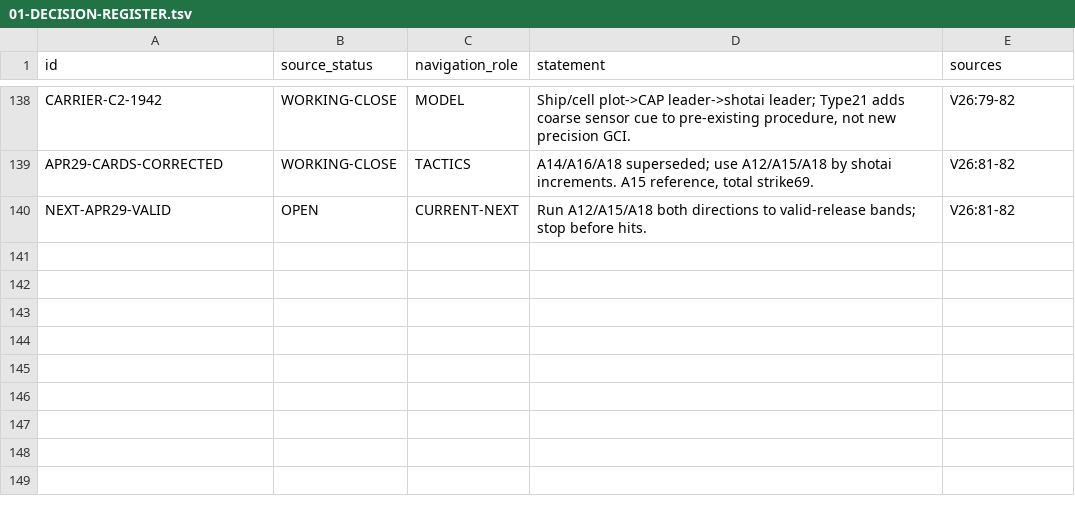
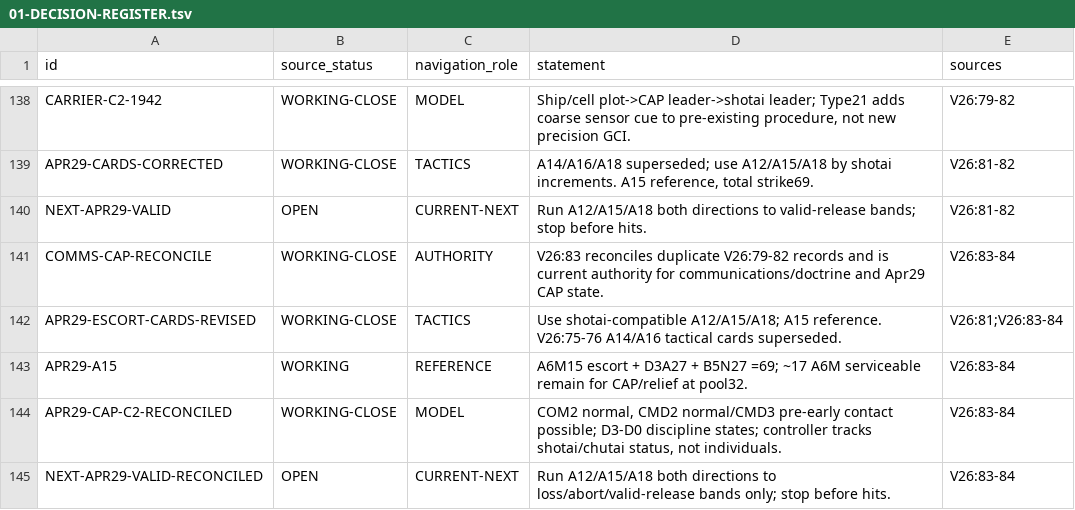
Before and after one commit to fe-ball/alternate-history-hub, a TSV file: scenarios/asai/current/active/01-DECISION-REGISTER.tsv, drawn as a sheet; only a part is shown, gaps mark what is left out; the diff names each change by its address in the sheet, - before the commit and + after, or states it on an @@ line.

Commit message:
asai: reconcile active decision register through V26:84

```diff
--- a/scenarios/asai/current/active/01-DECISION-REGISTER.tsv
+++ b/scenarios/asai/current/active/01-DECISION-REGISTER.tsv
+row 141: COMMS-CAP-RECONCILE | WORKING-CLOSE | AUTHORITY | V26:83 reconciles duplicate V26:79-82 records and is current authority for communications/doctrine and Apr29 CAP state. | V26:83-84
+row 142: APR29-ESCORT-CARDS-REVISED | WORKING-CLOSE | TACTICS | Use shotai-compatible A12/A15/A18; A15 reference. V26:75-76 A14/A16 tactical cards superseded. | V26:81;V26:83-84
+row 143: APR29-A15 | WORKING | REFERENCE | A6M15 escort + D3A27 + B5N27 =69; ~17 A6M serviceable remain for CAP/relief at pool32. | V26:83-84
+row 144: APR29-CAP-C2-RECONCILED | WORKING-CLOSE | MODEL | COM2 normal, CMD2 normal/CMD3 pre-early contact possible; D3-D0 discipline states; controller tracks shotai/chutai status, not individuals. | V26:83-84
+row 145: NEXT-APR29-VALID-RECONCILED | OPEN | CURRENT-NEXT | Run A12/A15/A18 both directions to loss/abort/valid-release bands only; stop before hits. | V26:83-84
```
